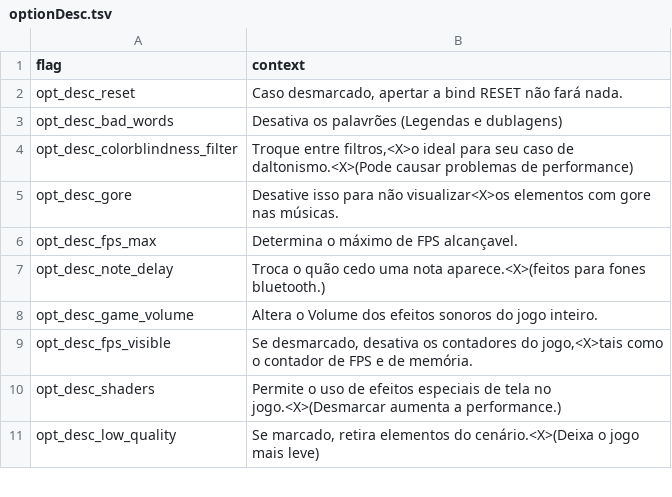
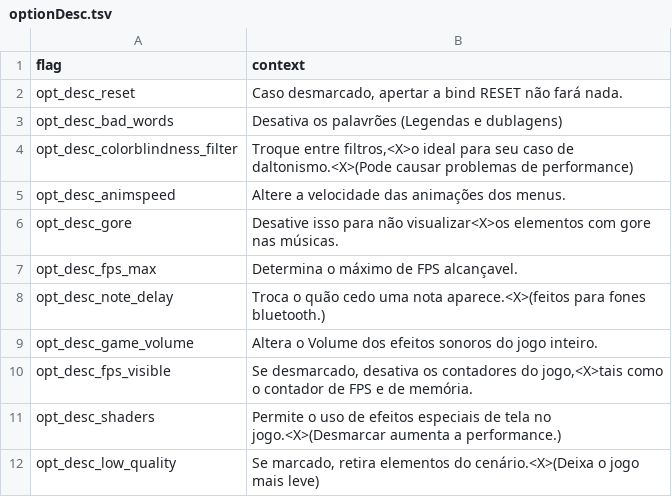
Before and after one commit to MatheusSilver/Deboa-Deboa, a TSV file: assets/locales/pt-BR/optionDesc.tsv, drawn as a sheet; only a part is shown; the diff names each change by its address in the sheet, - before the commit and + after, or states it on an @@ line.

Commit message:
feat: #50 (velocidade da animação dos menus adaptavel)
O sistema tá pronto, agora onde vai por ou deixar de por fica por identificar.

```diff
--- a/assets/locales/pt-BR/optionDesc.tsv
+++ b/assets/locales/pt-BR/optionDesc.tsv
+row 5: opt_desc_animspeed | Altere a velocidade das animações dos menus.
```
Also changed, not shown: assets/locales/en-US/optionDesc.tsv, assets/locales/en-US/optionName.tsv, 4 other files.
